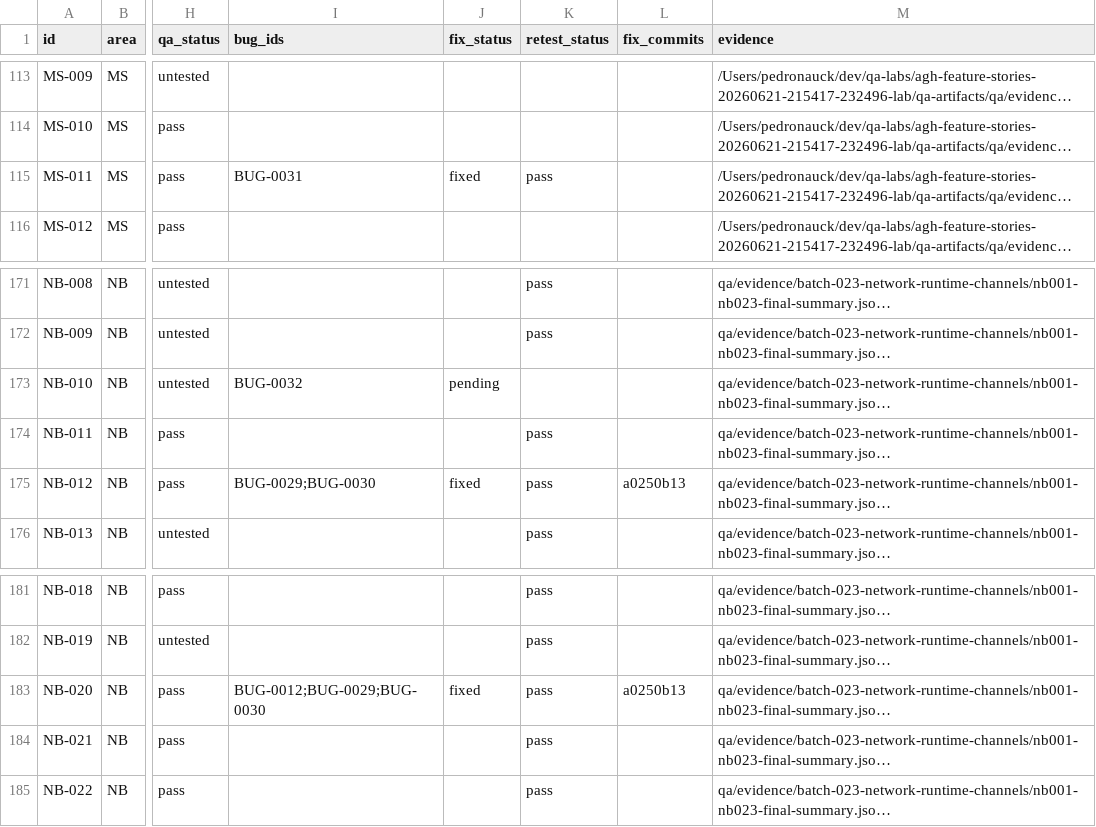
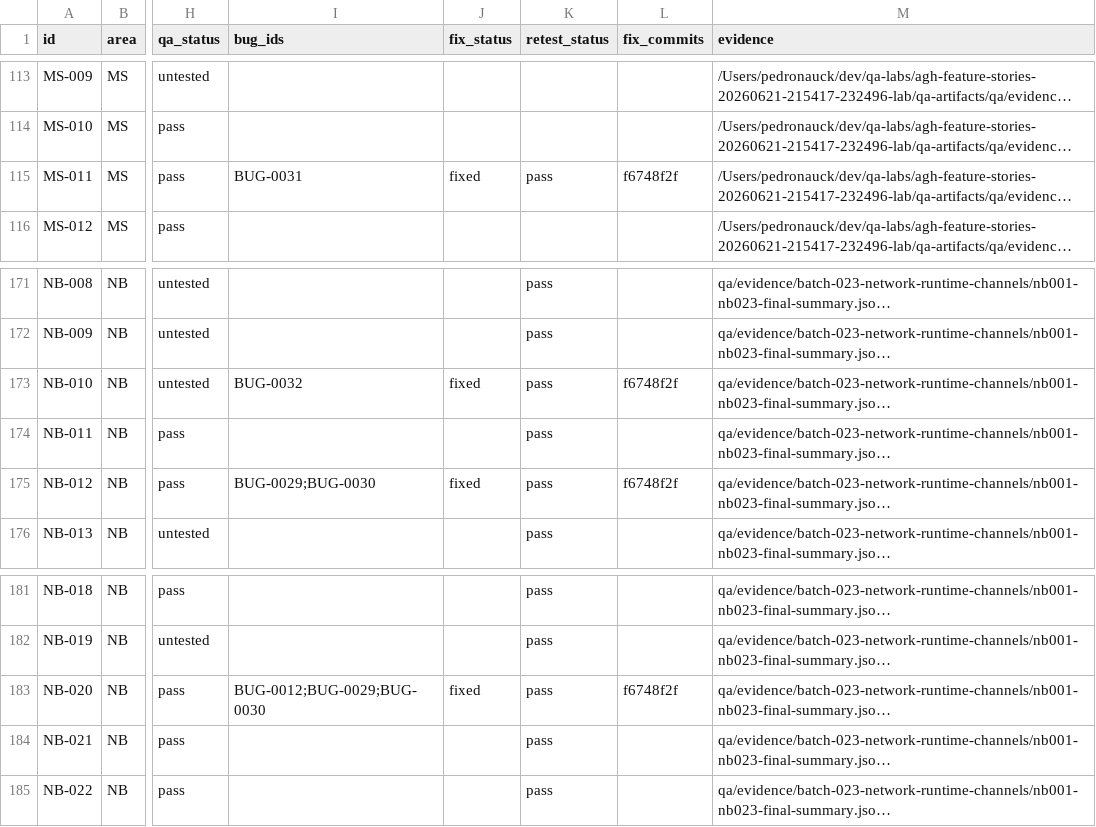
Before and after one commit to compozy/agh, a CSV file: docs/qa/state.csv, drawn as a sheet; only a part is shown, gaps mark what is left out; long unchanged cells end in …; the diff names each change by its address in the sheet, - before the commit and + after, or states it on an @@ line.

```diff
--- a/docs/qa/state.csv
+++ b/docs/qa/state.csv
-L115 (fix_commits): (empty)
+L115 (fix_commits): f6748f2f
-J173 (fix_status): pending
+J173 (fix_status): fixed
-K173 (retest_status): (empty)
+K173 (retest_status): pass
-L173 (fix_commits): (empty)
+L173 (fix_commits): f6748f2f
-L175 (fix_commits): a0250b13
+L175 (fix_commits): f6748f2f
-L183 (fix_commits): a0250b13
+L183 (fix_commits): f6748f2f
```
Also changed, not shown: 5 other files.
